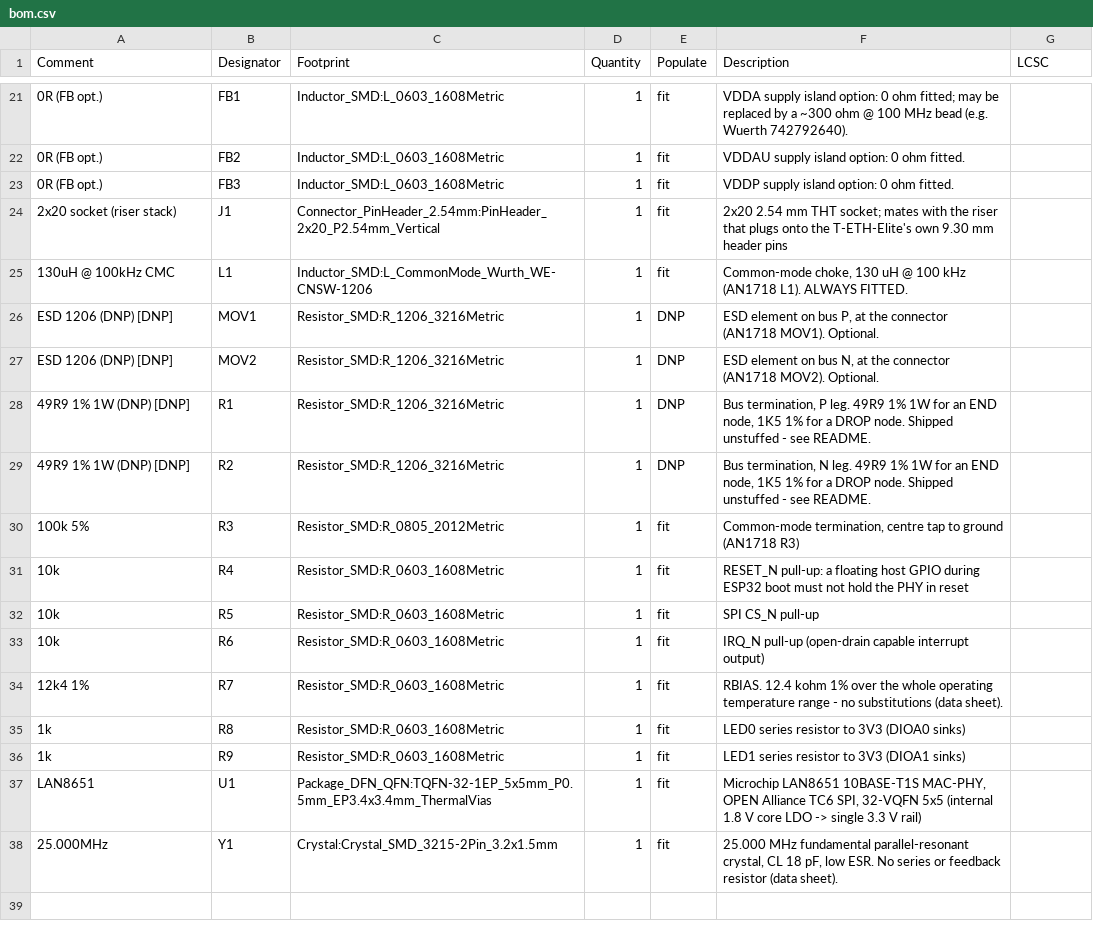
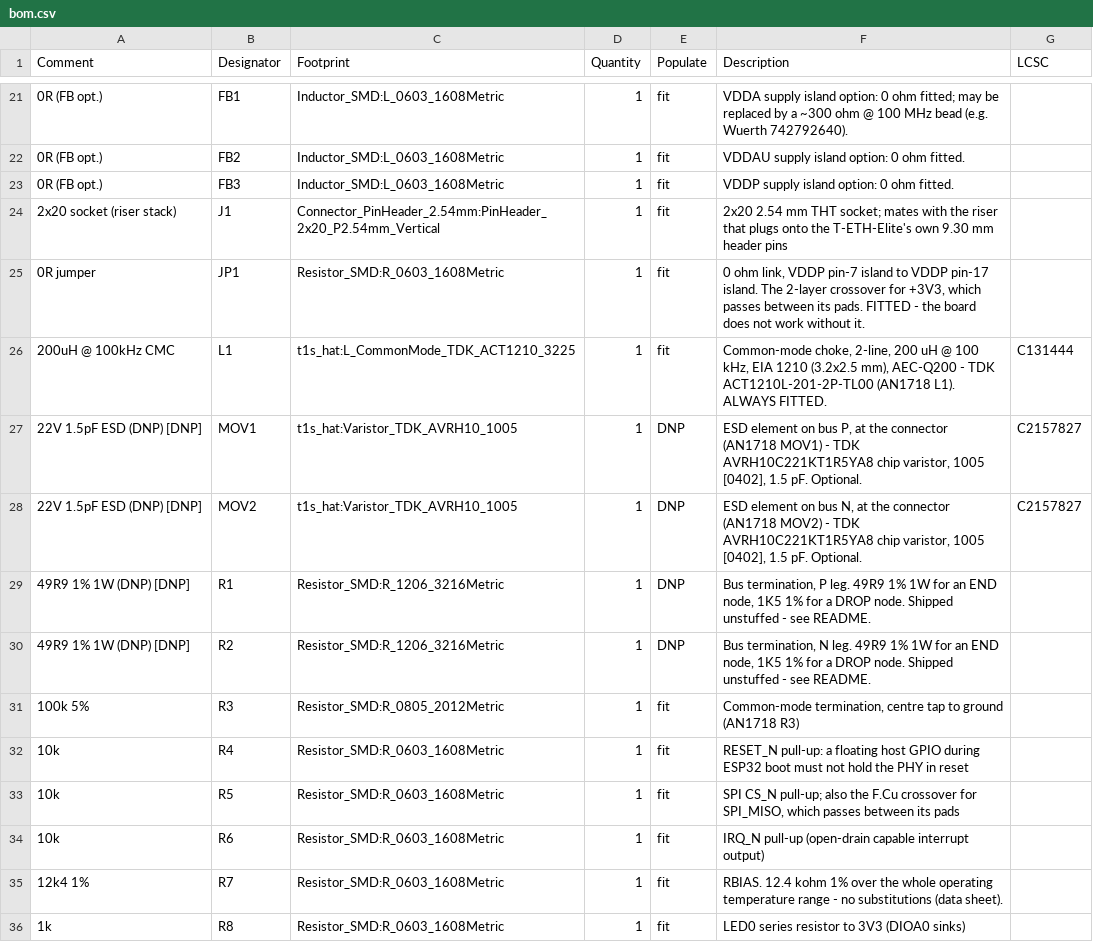
Before and after one commit to hwkim3330/t-eth-elite-hat-adapter, a CSV file: t1s_hat/bom.csv, drawn as a sheet; only a part is shown, gaps mark what is left out; the shorter side is filled out with more unchanged rows; addresses are those after the commit; the diff names each change by its address in the sheet, - before the commit and + after, or states it on an @@ line.

Commit message:
T1S HAT: real choke and varistor lands, both nets closed, silk cleaned
The choke was the fabrication blocker. L1 sat on KiCad's 1206 4-terminal
land (3.2 x 1.6 mm) while every part AN1718 names is 3.2 x 2.5 mm, so the
real component's terminals missed the pads. AN1718 says its part numbers
are examples and the customer picks, so pick one that can be bought:
TDK ACT1210L-201-2P-TL00, 200 uH @ 100 kHz (inside the 130..240 uH span
the three examples cover), AEC-Q200, LCSC C131444. Its land is drawn from
TDK's own ACT1210 layout recommendation -- 4.1 x 1.6 mm overall, 2.0 and
0.4 mm gaps -- into a new project footprint library, and the symbol moves
to L_Coupled_1423 because the ACT1210's windings are 1-4 and 2-3.

MOV1/MOV2 got the same treatment. ELECTRICAL.md already names
TDK AVRH10C221KT1R5YA8, which is a 1005 [0402] part; the board had it on
a 1206 resistor land. Now on a 0402 land taken from TDK's AVR catalogue
recommended pattern. LCSC C2157827. Still DNP.

Both unrouted nets are closed, unrouted count 0, with nothing on B.Cu:

  SPI_CS_N  R5 moved to straddle the MISO column -- MISO passes between
            its own pads. No extra part.
  VDDP      JP1, a real 0 ohm 0603, straddling the +3V3 branch on the
            left edge. In the schematic (net split VDDP / VDDP_17, each
            with its own PWR_FLAG), in the BOM as "fit", and on the silk.

Silkscreen: 48 violations to 0. Designators are now placed by the
generator, which tries each one in a ring around its own part and keeps
the first position clear of every pad, via, ink and the board edge; none
had to be dropped. Board text re-laid into the pad-free areas, CN1's
per-pad letters replaced by a legend, pin-1 marker is a dot.

The all-layer void under the choke is sized to the part: maximum body
3.9 x 2.7 mm plus 0.25 mm a side. It grew in x only because the part did.

Verified: mechanical worst error 0.00000 mm, antenna keepout 0 intruders,
B.Cu signal tracks 0, unrouted 0, ERC 0 errors / 5 warnings, DRC 0 errors
/ 4 warnings (all four the mounting holes' missing library entry).

```diff
--- a/t1s_hat/bom.csv
+++ b/t1s_hat/bom.csv
+row 25: 0R jumper | JP1 | Resistor_SMD:R_0603_1608Metric | 1 | fit | 0 ohm link, VDDP pin-7 island to VDDP pin-17 island. The 2-layer crossover for +3V3, which passes between its pads. FITTED - the board does not work without it.
-A26 (Comment): 130uH @ 100kHz CMC
+A26 (Comment): 200uH @ 100kHz CMC
-C26 (Footprint): Inductor_SMD:L_CommonMode_Wurth_WE-CNSW-1206
+C26 (Footprint): t1s_hat:L_CommonMode_TDK_ACT1210_3225
-F26 (Description): Common-mode choke, 130 uH @ 100 kHz (AN1718 L1).…
+F26 (Description): Common-mode choke, 2-line, 200 uH @ 100 kHz, EIA 1210 (3.2x2.5 mm), AEC-Q200 - TDK ACT1210L-201-2P-TL00 (AN1718 L1).…
-G26 (LCSC): (empty)
+G26 (LCSC): C131444
-A27:A28 (Comment): ESD 1206 (DNP) [DNP]
+A27:A28 (Comment): 22V 1.5pF ESD (DNP) [DNP]
-C27:C28 (Footprint): Resistor_SMD:R_1206_3216Metric
+C27:C28 (Footprint): t1s_hat:Varistor_TDK_AVRH10_1005
-F27 (Description): …connector (AN1718 MOV1). Optional.
+F27 (Description): …connector (AN1718 MOV1) - TDK AVRH10C221KT1R5YA8 chip varistor, 1005 [0402], 1.5 pF. Optional.
-G27:G28 (LCSC): (empty)
+G27:G28 (LCSC): C2157827
-F28 (Description): …connector (AN1718 MOV2). Optional.
+F28 (Description): …connector (AN1718 MOV2) - TDK AVRH10C221KT1R5YA8 chip varistor, 1005 [0402], 1.5 pF. Optional.
-F33 (Description): SPI CS_N pull-up
+F33 (Description): SPI CS_N pull-up; also the F.Cu crossover for SPI_MISO, which passes between its pads
```
Also changed, not shown: t1s_hat/cpl.csv, 27 other files.
